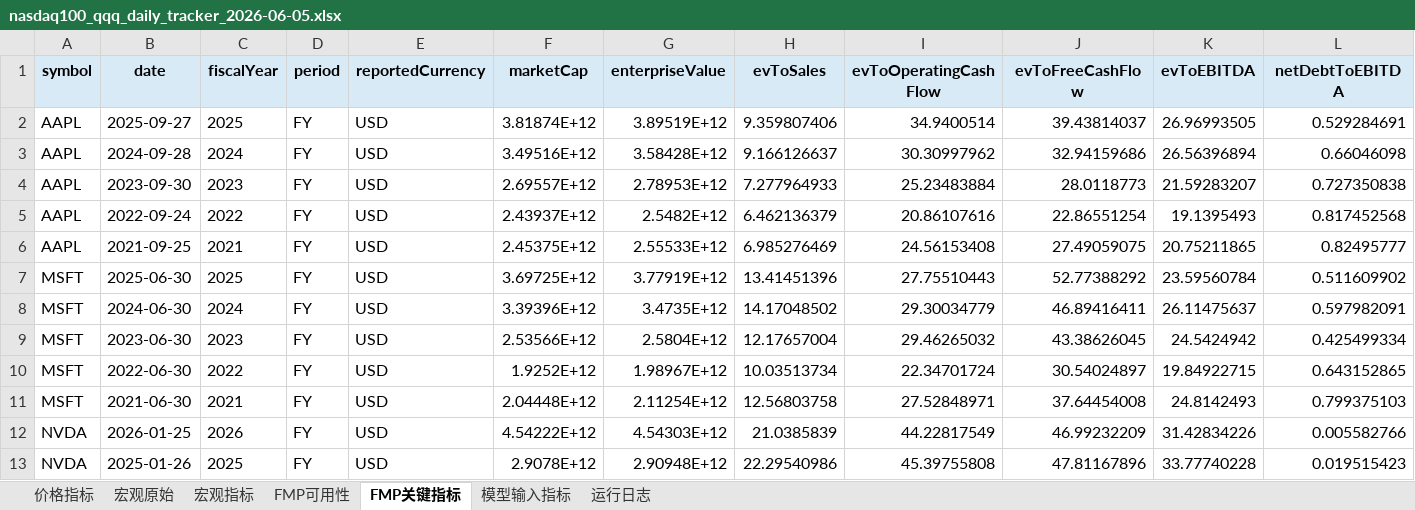
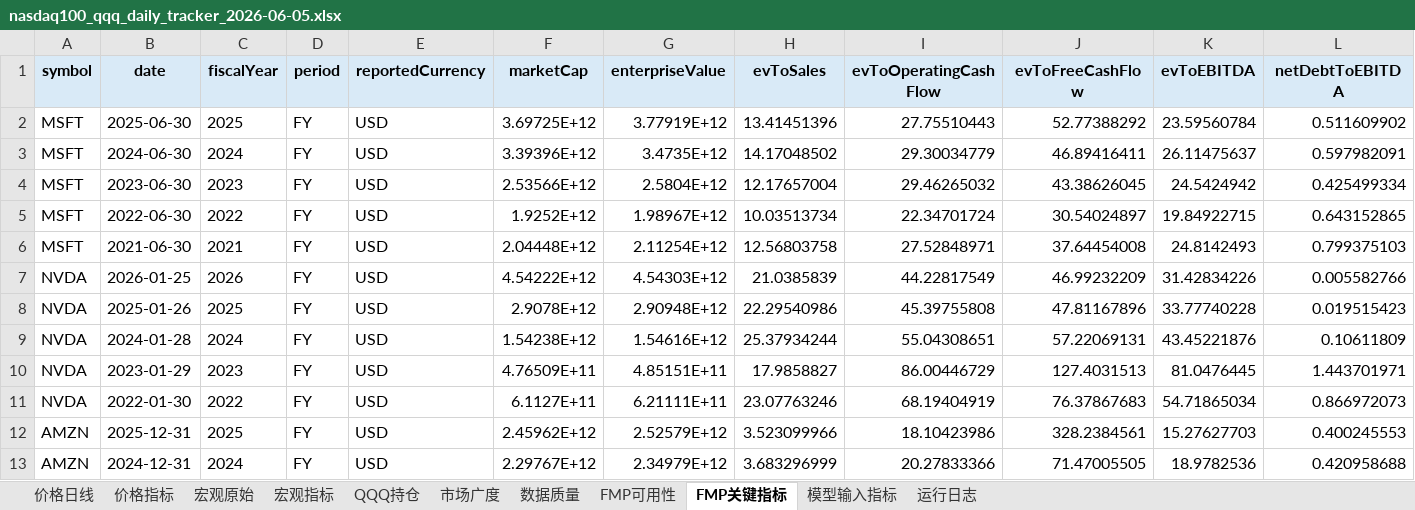
Before and after one commit to minzi9102/nasdaq100_github_action_tracker, an Excel workbook: reports/archive/2026-06-05/nasdaq100_qqq_daily_tracker_2026-06-05.xlsx, sheet FMP关键指标, drawn as a sheet; only a part is shown; the shorter side is filled out with more unchanged rows; values as stored, in another font and other column widths than the file's, no borders; rows hold the shown columns only; the diff names each change by its address in the sheet, - before the commit and + after, or states it on an @@ line.

Commit message:
feat(pipeline): complete phase one objective outputs
Context
Goal: 补齐 YAGNI/KISS 第一阶段数据管线输出。
Reason: 当前仓库缺少 price_daily、QQQ 持仓、市场广度、数据质量和 latest manifest 等计划文件。

Changes
Added: Invesco QQQ 持仓 provider、price_daily、qqq_holdings、breadth_metrics、data_quality 和 reports/latest/manifest.json 输出。
Updated: daily pipeline 使用 Tiingo 长历史计算价格指标，扩展模型输入客观指标、Excel 汇总、配置开关、GitHub Actions uv 运行方式和相关文档。
Captured: 生成 2026-06-05 latest/processed/archive 输出产物，并记录 Invesco/FMP 当前接口失败到数据质量表。

State
Compile/Test: Passed
Side Effects: Invesco 官方公开下载当前返回 406/SSL EOF，持仓与广度输出为空表并通过 data_quality.csv 标记失败；FMP 部分标的网络/套餐失败已红act日志。

Next
确认可用的 Invesco 持仓下载地址或提供上一期 qqq_holdings.csv 后，市场广度会自动开始计算。

```diff
--- a/reports/archive/2026-06-05/nasdaq100_qqq_daily_tracker_2026-06-05.xlsx (sheet FMP关键指标)
+++ b/reports/archive/2026-06-05/nasdaq100_qqq_daily_tracker_2026-06-05.xlsx (sheet FMP关键指标)
+sheet tab: 价格日线
+sheet tab: QQQ持仓
+sheet tab: 市场广度
+sheet tab: 数据质量
-row 2: AAPL | 2025-09-27 | 2025 | FY | USD | 3.81874E+12 | 3.89519E+12 | 9.359807406 | 34.9400514 | 39.43814037 | 26.96993505 | 0.529284691
-row 3: AAPL | 2024-09-28 | 2024 | FY | USD | 3.49516E+12 | 3.58428E+12 | 9.166126637 | 30.30997962 | 32.94159686 | 26.56396894 | 0.66046098
-row 4: AAPL | 2023-09-30 | 2023 | FY | USD | 2.69557E+12 | 2.78953E+12 | 7.277964933 | 25.23483884 | 28.0118773 | 21.59283207 | 0.727350838
-row 5: AAPL | 2022-09-24 | 2022 | FY | USD | 2.43937E+12 | 2.5482E+12 | 6.462136379 | 20.86107616 | 22.86551254 | 19.1395493 | 0.817452568
-row 6: AAPL | 2021-09-25 | 2021 | FY | USD | 2.45375E+12 | 2.55533E+12 | 6.985276469 | 24.56153408 | 27.49059075 | 20.75211865 | 0.82495777
```
Also changed, not shown: sheet 模型输入指标, sheet 运行日志, sheet 价格指标, sheet FMP可用性, 34 other files.
